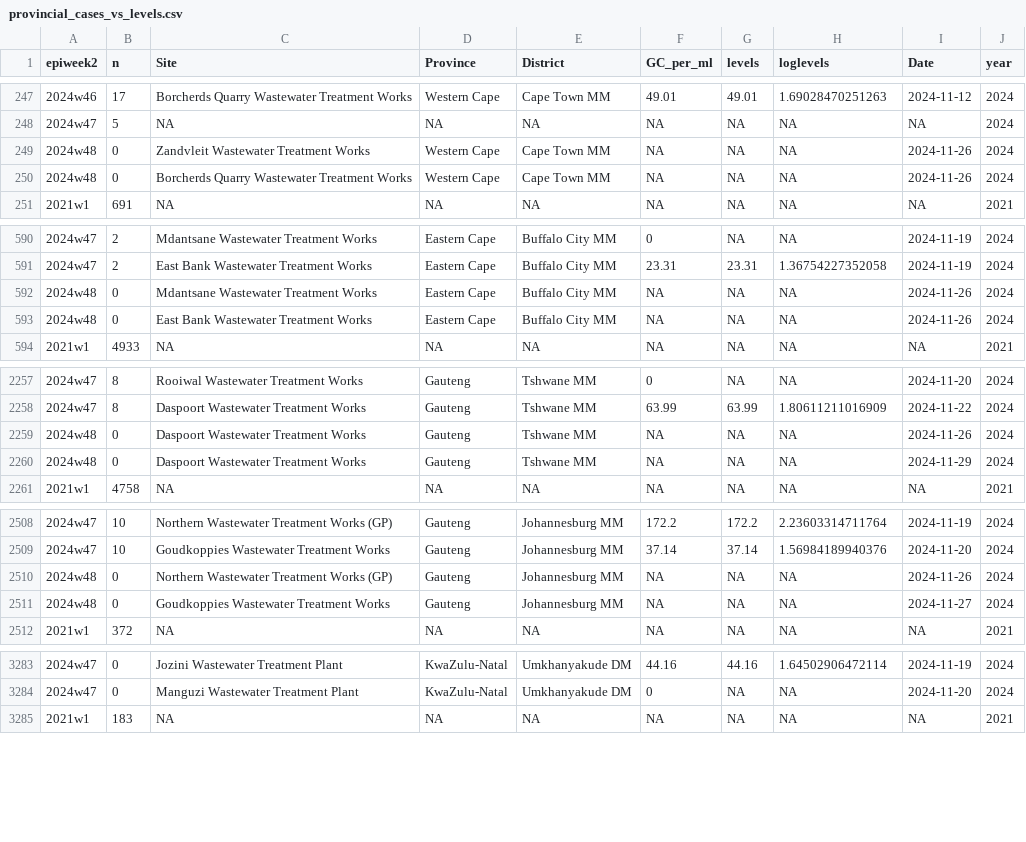
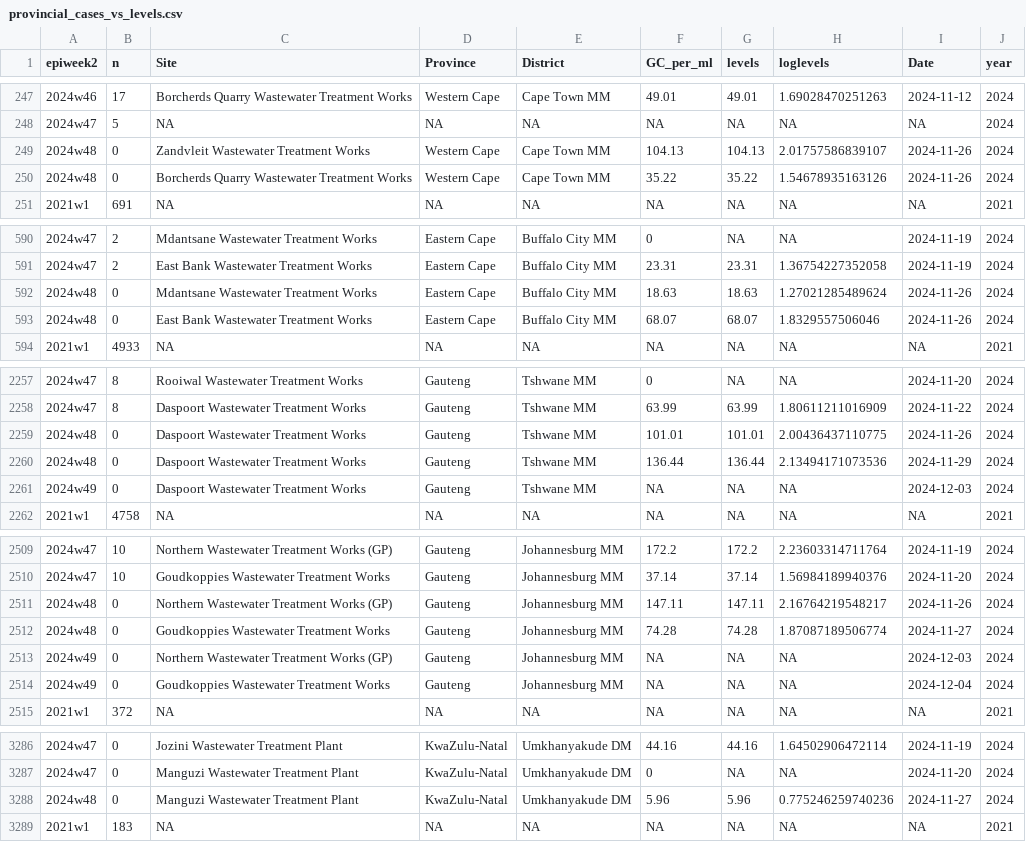
Before and after one commit to NICD-Wastewater-Genomics/NICD-Dash-Data, a CSV file: provincial_cases_vs_levels.csv, drawn as a sheet; only a part is shown, gaps mark what is left out; the diff covers the shown part only.

Commit message:
Quantitative data update

```diff
--- a/provincial_cases_vs_levels.csv
+++ b/provincial_cases_vs_levels.csv
@@ -248,4 +248,4 @@
 "2024w47",5,NA,NA,NA,NA,NA,NA,NA,2024
-"2024w48",0,"Zandvleit Wastewater Treatment Works","Western Cape","Cape Town MM",NA,NA,NA,2024-11-26,2024
-"2024w48",0,"Borcherds Quarry Wastewater Treatment Works","Western Cape","Cape Town MM",NA,NA,NA,2024-11-26,2024
+"2024w48",0,"Zandvleit Wastewater Treatment Works","Western Cape","Cape Town MM",104.13,104.13,2.01757586839107,2024-11-26,2024
+"2024w48",0,"Borcherds Quarry Wastewater Treatment Works","Western Cape","Cape Town MM",35.22,35.22,1.54678935163126,2024-11-26,2024
 "2021w1",691,NA,NA,NA,NA,NA,NA,NA,2021
@@ -591,4 +591,4 @@
 "2024w47",2,"East Bank Wastewater Treatment Works","Eastern Cape","Buffalo City MM",23.31,23.31,1.36754227352058,2024-11-19,2024
-"2024w48",0,"Mdantsane Wastewater Treatment Works","Eastern Cape","Buffalo City MM",NA,NA,NA,2024-11-26,2024
-"2024w48",0,"East Bank Wastewater Treatment Works","Eastern Cape","Buffalo City MM",NA,NA,NA,2024-11-26,2024
+"2024w48",0,"Mdantsane Wastewater Treatment Works","Eastern Cape","Buffalo City MM",18.63,18.63,1.27021285489624,2024-11-26,2024
+"2024w48",0,"East Bank Wastewater Treatment Works","Eastern Cape","Buffalo City MM",68.07,68.07,1.8329557506046,2024-11-26,2024
 "2021w1",4933,NA,NA,NA,NA,NA,NA,NA,2021
@@ -2258,4 +2258,5 @@
 "2024w47",8,"Daspoort Wastewater Treatment Works","Gauteng","Tshwane MM",63.99,63.99,1.80611211016909,2024-11-22,2024
-"2024w48",0,"Daspoort Wastewater Treatment Works","Gauteng","Tshwane MM",NA,NA,NA,2024-11-26,2024
-"2024w48",0,"Daspoort Wastewater Treatment Works","Gauteng","Tshwane MM",NA,NA,NA,2024-11-29,2024
+"2024w48",0,"Daspoort Wastewater Treatment Works","Gauteng","Tshwane MM",101.01,101.01,2.00436437110775,2024-11-26,2024
+"2024w48",0,"Daspoort Wastewater Treatment Works","Gauteng","Tshwane MM",136.44,136.44,2.13494171073536,2024-11-29,2024
+"2024w49",0,"Daspoort Wastewater Treatment Works","Gauteng","Tshwane MM",NA,NA,NA,2024-12-03,2024
 "2021w1",4758,NA,NA,NA,NA,NA,NA,NA,2021
@@ -2509,4 +2510,6 @@
 "2024w47",10,"Goudkoppies Wastewater Treatment Works","Gauteng","Johannesburg MM",37.14,37.14,1.56984189940376,2024-11-20,2024
-"2024w48",0,"Northern Wastewater Treatment Works (GP)","Gauteng","Johannesburg MM",NA,NA,NA,2024-11-26,2024
-"2024w48",0,"Goudkoppies Wastewater Treatment Works","Gauteng","Johannesburg MM",NA,NA,NA,2024-11-27,2024
+"2024w48",0,"Northern Wastewater Treatment Works (GP)","Gauteng","Johannesburg MM",147.11,147.11,2.16764219548217,2024-11-26,2024
+"2024w48",0,"Goudkoppies Wastewater Treatment Works","Gauteng","Johannesburg MM",74.28,74.28,1.87087189506774,2024-11-27,2024
+"2024w49",0,"Northern Wastewater Treatment Works (GP)","Gauteng","Johannesburg MM",NA,NA,NA,2024-12-03,2024
+"2024w49",0,"Goudkoppies Wastewater Treatment Works","Gauteng","Johannesburg MM",NA,NA,NA,2024-12-04,2024
 "2021w1",372,NA,NA,NA,NA,NA,NA,NA,2021
@@ -3284,2 +3287,3 @@
 "2024w47",0,"Manguzi Wastewater Treatment Plant","KwaZulu-Natal","Umkhanyakude DM",0,NA,NA,2024-11-20,2024
+"2024w48",0,"Manguzi Wastewater Treatment Plant","KwaZulu-Natal","Umkhanyakude DM",5.96,5.96,0.775246259740236,2024-11-27,2024
 "2021w1",183,NA,NA,NA,NA,NA,NA,NA,2021
```
Also changed, not shown: 32 edited cells elsewhere in this file, rsa_cases_vs_levels.csv.
